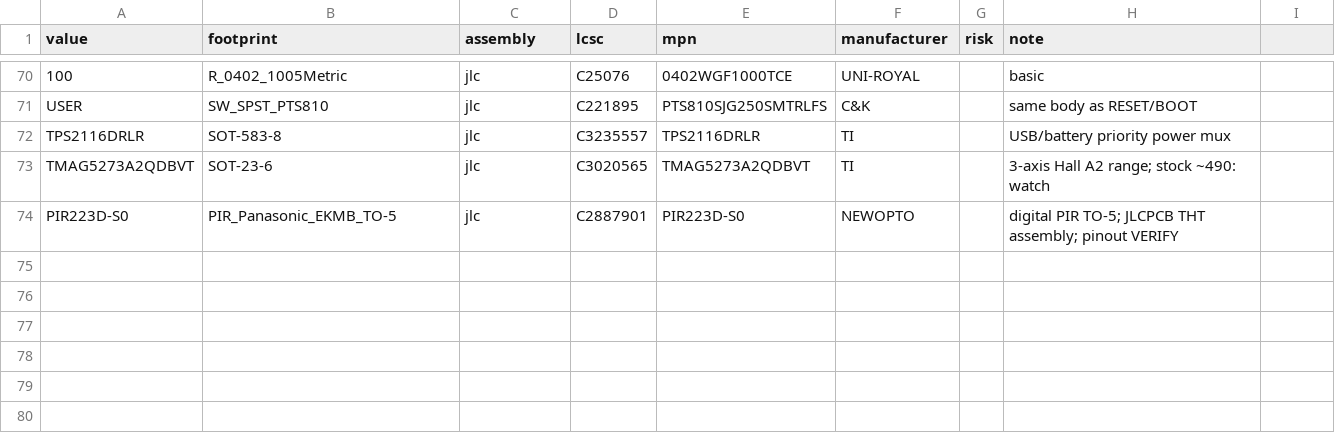
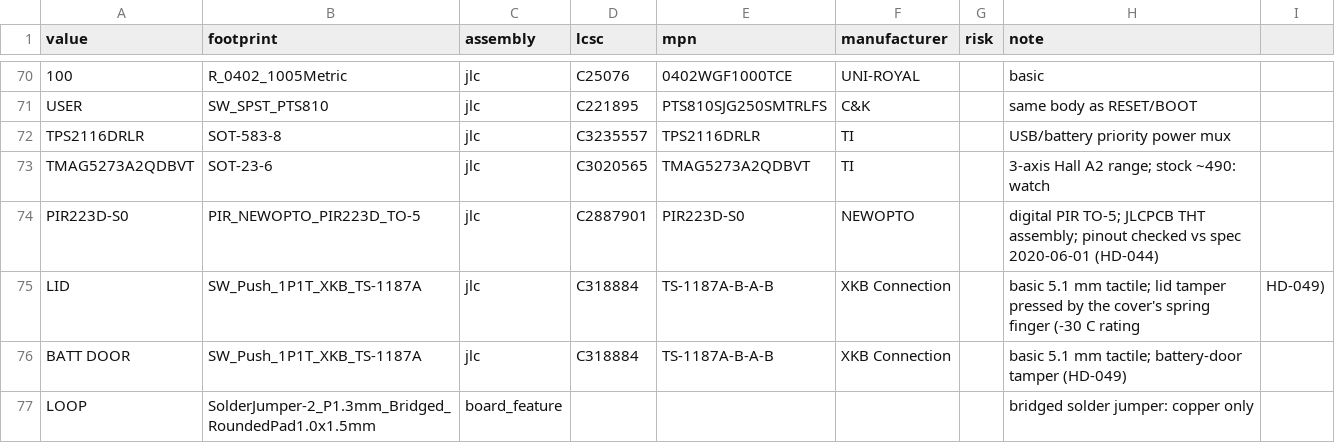
Before and after one commit to Slightly-Autonomous/talos, a CSV file: hardware/sourcing/jlc-parts.csv, drawn as a sheet; only a part is shown, gaps mark what is left out.

```diff
--- a/hardware/sourcing/jlc-parts.csv
+++ b/hardware/sourcing/jlc-parts.csv
@@ -73,2 +73,5 @@ TPS2116DRLR,SOT-583-8,jlc,C3235557,TPS2116DRLR,TI,,USB/battery priority power mu
 TMAG5273A2QDBVT,SOT-23-6,jlc,C3020565,TMAG5273A2QDBVT,TI,,3-axis Hall A2 range; stock ~490: watch
-PIR223D-S0,PIR_Panasonic_EKMB_TO-5,jlc,C2887901,PIR223D-S0,NEWOPTO,,digital PIR TO-5; JLCPCB THT assembly; pinout VERIFY
+PIR223D-S0,PIR_NEWOPTO_PIR223D_TO-5,jlc,C2887901,PIR223D-S0,NEWOPTO,,digital PIR TO-5; JLCPCB THT assembly; pinout checked vs spec 2020-06-01 (HD-044)
+LID,SW_Push_1P1T_XKB_TS-1187A,jlc,C318884,TS-1187A-B-A-B,XKB Connection,,basic 5.1 mm tactile; lid tamper pressed by the cover's spring finger (-30 C rating, HD-049)
+BATT DOOR,SW_Push_1P1T_XKB_TS-1187A,jlc,C318884,TS-1187A-B-A-B,XKB Connection,,basic 5.1 mm tactile; battery-door tamper (HD-049)
+LOOP,SolderJumper-2_P1.3mm_Bridged_RoundedPad1.0x1.5mm,board_feature,,,,,bridged solder jumper: copper only
```
Also changed, not shown: hardware/fab/TL-SN-002/TL-SN-002-bom.csv, hardware/fab/TL-SN-002/TL-SN-002-cpl.csv, 48 other files.
